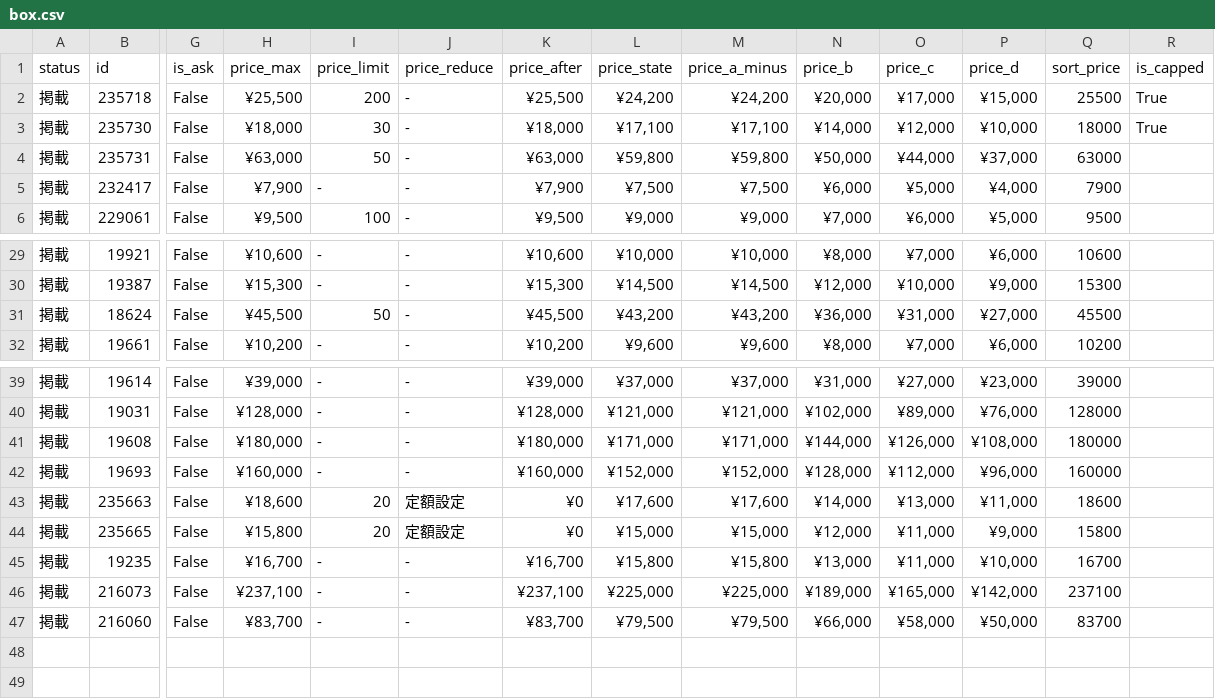
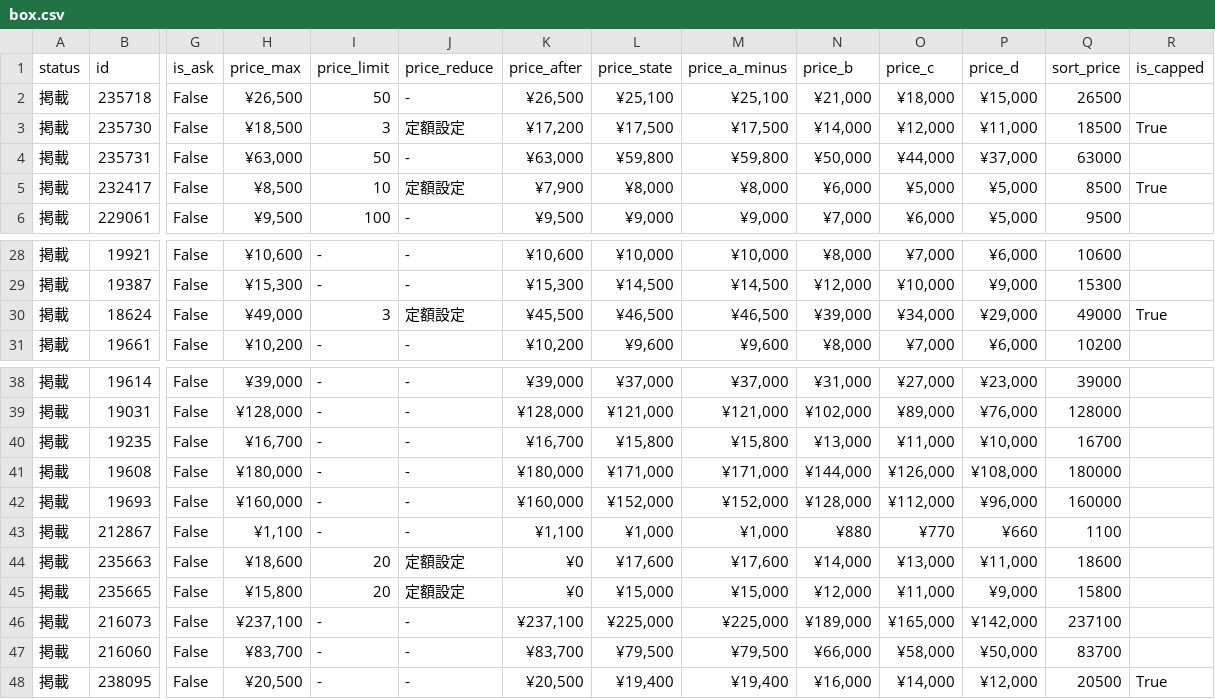
Before and after one commit to hegelgelda/tk-auto-program, a CSV file: data/box.csv, drawn as a sheet; only a part is shown, gaps mark what is left out; addresses are those after the commit; rows hold the shown columns only; the diff covers the shown part only; the diff names each change by its address in the sheet, - before the commit and + after, or states it on an @@ line.

```diff
--- a/data/box.csv
+++ b/data/box.csv
-H2 (price_max): ¥25,500
+H2 (price_max): ¥26,500
-I2 (price_limit): 200
+I2 (price_limit): 50
-K2 (price_after): ¥25,500
+K2 (price_after): ¥26,500
-L2 (price_state): ¥24,200
+L2 (price_state): ¥25,100
-M2 (price_a_minus): ¥24,200
+M2 (price_a_minus): ¥25,100
-N2 (price_b): ¥20,000
+N2 (price_b): ¥21,000
-O2 (price_c): ¥17,000
+O2 (price_c): ¥18,000
-Q2 (sort_price): 25500
+Q2 (sort_price): 26500
-R2 (is_capped): True
+R2 (is_capped): (empty)
-H3 (price_max): ¥18,000
+H3 (price_max): ¥18,500
-I3 (price_limit): 30
+I3 (price_limit): 3
-J3 (price_reduce): -
+J3 (price_reduce): 定額設定
-K3 (price_after): ¥18,000
+K3 (price_after): ¥17,200
-L3 (price_state): ¥17,100
+L3 (price_state): ¥17,500
-M3 (price_a_minus): ¥17,100
+M3 (price_a_minus): ¥17,500
-P3 (price_d): ¥10,000
+P3 (price_d): ¥11,000
-Q3 (sort_price): 18000
+Q3 (sort_price): 18500
-H5 (price_max): ¥7,900
+H5 (price_max): ¥8,500
-I5 (price_limit): -
+I5 (price_limit): 10
-J5 (price_reduce): -
+J5 (price_reduce): 定額設定
-L5 (price_state): ¥7,500
+L5 (price_state): ¥8,000
-M5 (price_a_minus): ¥7,500
+M5 (price_a_minus): ¥8,000
-P5 (price_d): ¥4,000
+P5 (price_d): ¥5,000
-Q5 (sort_price): 7900
+Q5 (sort_price): 8500
-R5 (is_capped): (empty)
+R5 (is_capped): True
-H30 (price_max): ¥45,500
+H30 (price_max): ¥49,000
-I30 (price_limit): 50
+I30 (price_limit): 3
-J30 (price_reduce): -
+J30 (price_reduce): 定額設定
-L30 (price_state): ¥43,200
+L30 (price_state): ¥46,500
-M30 (price_a_minus): ¥43,200
+M30 (price_a_minus): ¥46,500
-N30 (price_b): ¥36,000
+N30 (price_b): ¥39,000
-O30 (price_c): ¥31,000
+O30 (price_c): ¥34,000
-P30 (price_d): ¥27,000
+P30 (price_d): ¥29,000
-Q30 (sort_price): 45500
+Q30 (sort_price): 49000
-R30 (is_capped): (empty)
+R30 (is_capped): True
@@ row 45 moved to row 40: 掲載 @@
+row 43: 掲載 | 212867 | False | ¥1,100 | - | - | ¥1,100 | ¥1,000 | ¥1,000 | ¥880 | ¥770 | ¥660 | 1100
+row 48: 掲載 | 238095 | False | ¥20,500 | - | - | ¥20,500 | ¥19,400 | ¥19,400 | ¥16,000 | ¥14,000 | ¥12,000 | 20500 | True
```
Also changed, not shown: 1 removed row and 16 edited cells elsewhere in this file, data/box_changes.csv, 2 other files.
